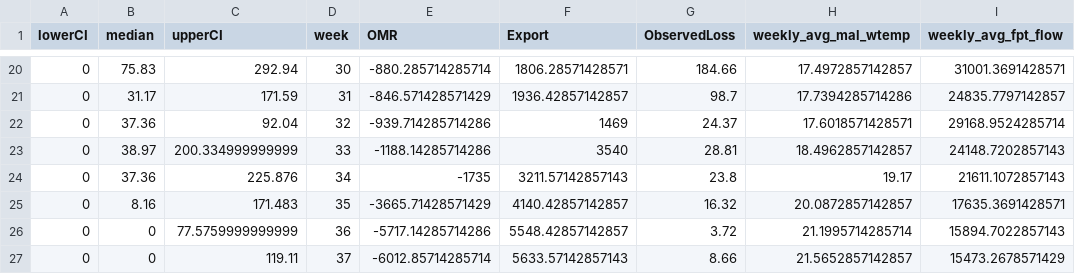
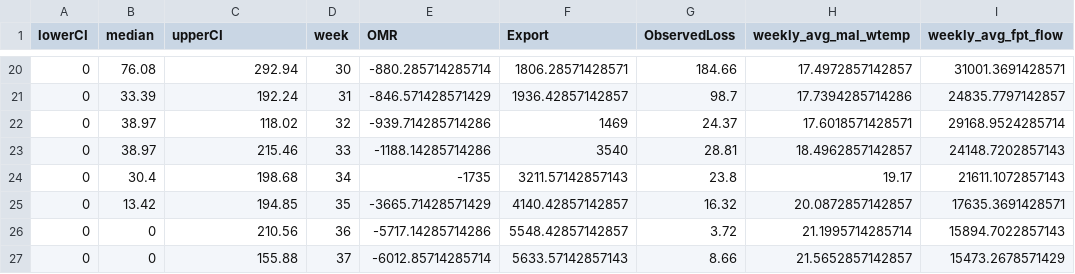
Before and after one commit to Columbia-Basin-Research-CBR/track-a-cohort, a CSV file: data/steelhead_tillotson_output.csv, drawn as a sheet; only a part is shown, gaps mark what is left out; the diff covers the shown part only; the diff names each change by its address in the sheet, - before the commit and + after, or states it on an @@ line.

```diff
--- a/data/steelhead_tillotson_output.csv
+++ b/data/steelhead_tillotson_output.csv
-B20 (median): 75.83
+B20 (median): 76.08
-B21 (median): 31.17
+B21 (median): 33.39
-C21 (upperCI): 171.59
+C21 (upperCI): 192.24
-B22 (median): 37.36
+B22 (median): 38.97
-C22 (upperCI): 92.04
+C22 (upperCI): 118.02
-C23 (upperCI): 200.334999999999
+C23 (upperCI): 215.46
-B24 (median): 37.36
+B24 (median): 30.4
-C24 (upperCI): 225.876
+C24 (upperCI): 198.68
-B25 (median): 8.16
+B25 (median): 13.42
-C25 (upperCI): 171.483
+C25 (upperCI): 194.85
-C26 (upperCI): 77.5759999999999
+C26 (upperCI): 210.56
-C27 (upperCI): 119.11
+C27 (upperCI): 155.88
```
Also changed, not shown: 32 edited cells elsewhere in this file, data/winter_run_tillotson_output.csv, 18 other files.
